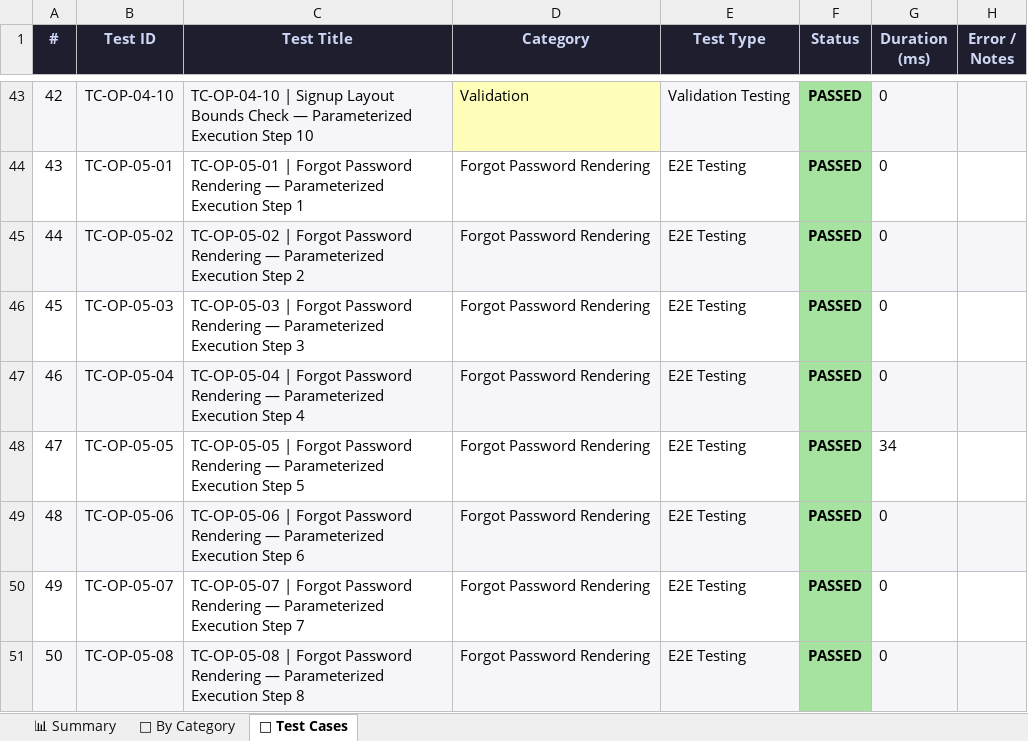
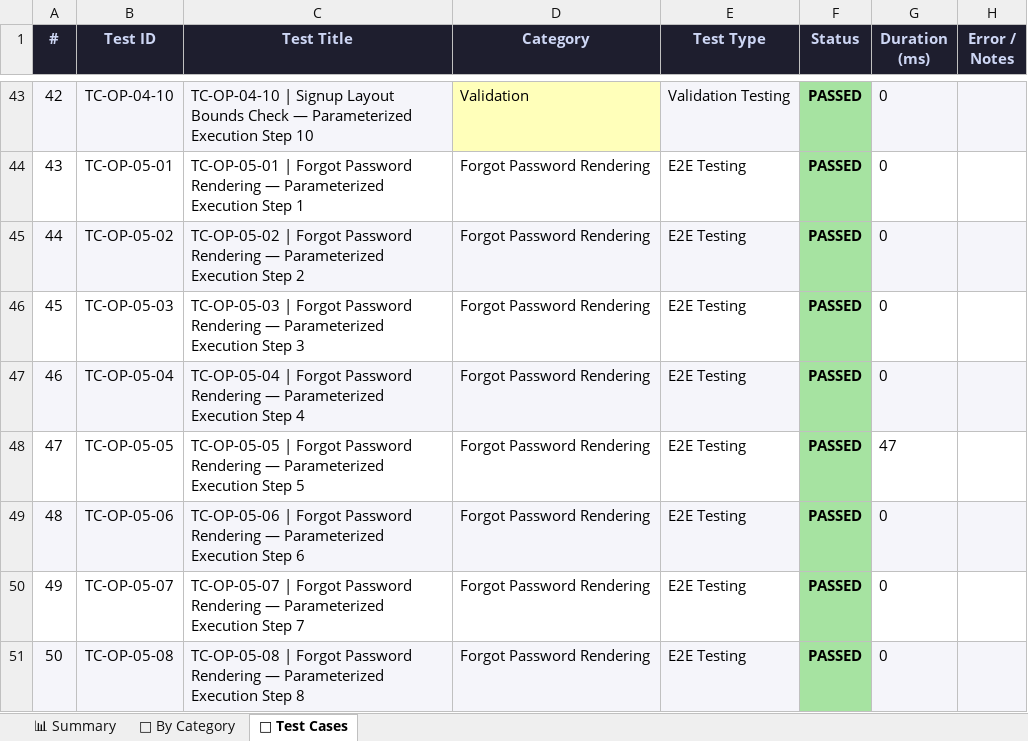
Before and after one commit to shalz2230/BrainBattle-project, an Excel workbook: BrainBattleAppium/appium-report.xlsx, sheet 🧪 Test Cases, drawn as a sheet; only a part is shown, gaps mark what is left out; values as stored, in another font and other column widths than the file's, no borders; the diff covers the shown part only; the diff names each change by its address in the sheet, - before the commit and + after, or states it on an @@ line.

Commit message:
Update Appium test execution report for device 7cc68663

```diff
--- a/BrainBattleAppium/appium-report.xlsx (sheet 🧪 Test Cases)
+++ b/BrainBattleAppium/appium-report.xlsx (sheet 🧪 Test Cases)
-G48 (Duration (ms)): 34
+G48 (Duration (ms)): 47
```
Also changed, not shown: 37 edited cells elsewhere in this sheet, sheet 📊 Summary.
